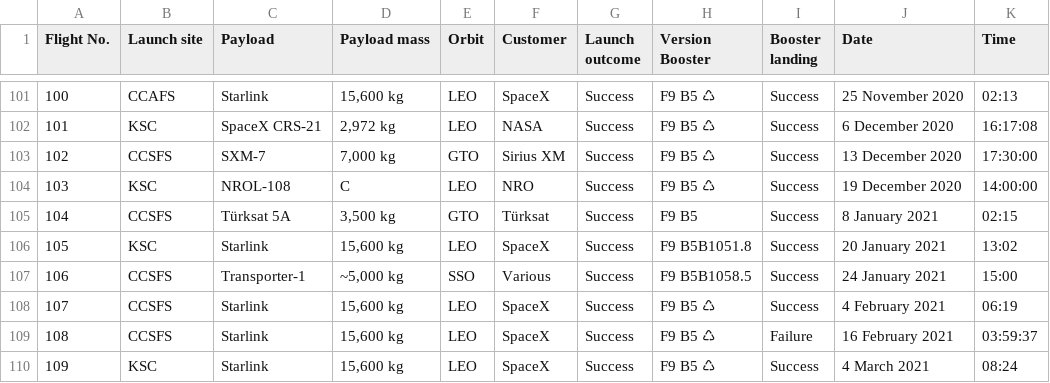
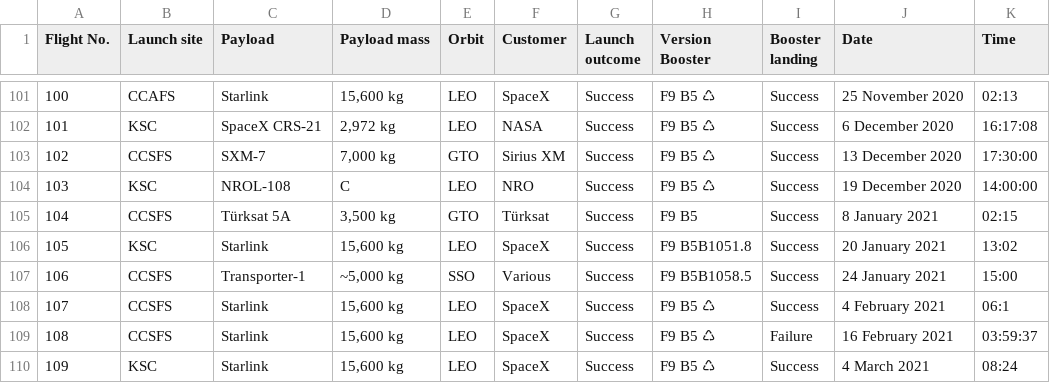
Before and after one commit to CSowmini/Applied-Data-Science-Capstone-Project-, a CSV file: Week1/spacex_web_scraped.csv, drawn as a sheet; only a part is shown, gaps mark what is left out.

Commit message:
Update spacex_web_scraped.csv

```diff
--- a/Week1/spacex_web_scraped.csv
+++ b/Week1/spacex_web_scraped.csv
@@ -108,3 +108,3 @@ Flight No.,Launch site,Payload,Payload mass,Orbit,Customer,Launch outcome,Versio
 ",Success,F9 B5B1058.5,Success,24 January 2021,15:00
-107,CCSFS,Starlink,"15,600 kg",LEO,SpaceX,Success,F9 B5 ♺,Success,4 February 2021,06:19
+107,CCSFS,Starlink,"15,600 kg",LEO,SpaceX,Success,F9 B5 ♺,Success,4 February 2021,06:1
 108,CCSFS,Starlink,"15,600 kg",LEO,SpaceX,Success,F9 B5 ♺,Failure,16 February 2021,03:59:37
```
